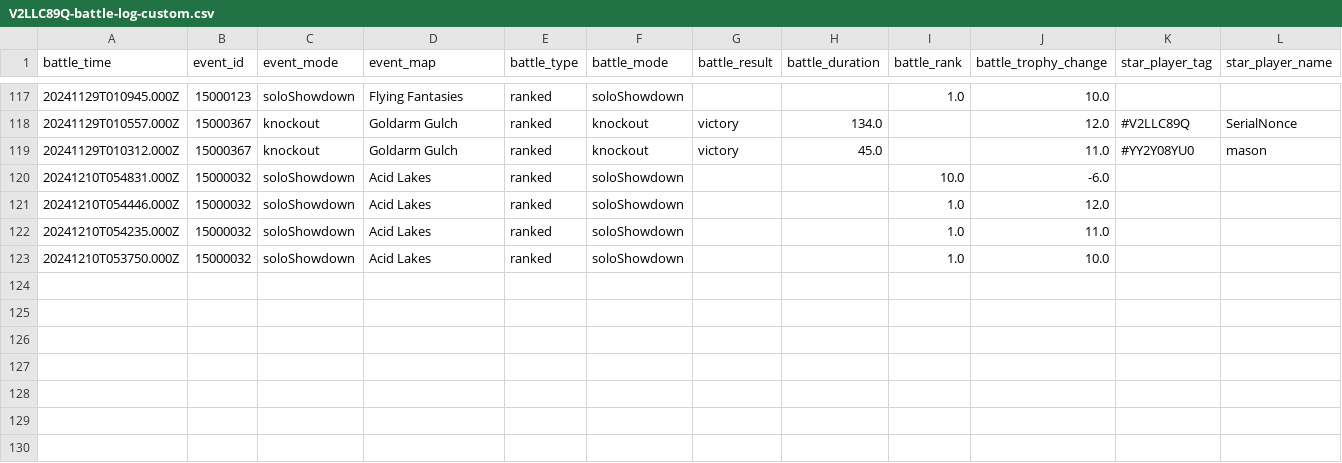
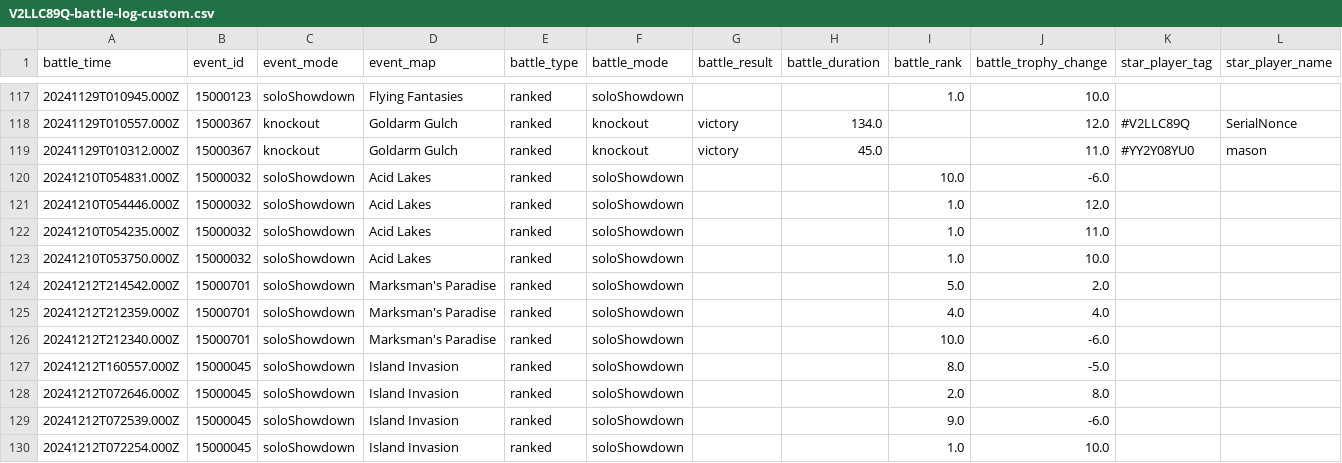
Before and after one commit to connorli18/brawl-stats, a CSV file: created-logs-per-player/V2LLC89Q-battle-log-custom.csv, drawn as a sheet; only a part is shown, gaps mark what is left out; rows hold the shown columns only; the diff names each change by its address in the sheet, - before the commit and + after, or states it on an @@ line.

```diff
--- a/created-logs-per-player/V2LLC89Q-battle-log-custom.csv
+++ b/created-logs-per-player/V2LLC89Q-battle-log-custom.csv
+row 124: 20241212T214542.000Z | 15000701 | soloShowdown | Marksman's Paradise | ranked | soloShowdown |  |  | 5.0 | 2.0
+row 125: 20241212T212359.000Z | 15000701 | soloShowdown | Marksman's Paradise | ranked | soloShowdown |  |  | 4.0 | 4.0
+row 126: 20241212T212340.000Z | 15000701 | soloShowdown | Marksman's Paradise | ranked | soloShowdown |  |  | 10.0 | -6.0
+row 127: 20241212T160557.000Z | 15000045 | soloShowdown | Island Invasion | ranked | soloShowdown |  |  | 8.0 | -5.0
+row 128: 20241212T072646.000Z | 15000045 | soloShowdown | Island Invasion | ranked | soloShowdown |  |  | 2.0 | 8.0
+row 129: 20241212T072539.000Z | 15000045 | soloShowdown | Island Invasion | ranked | soloShowdown |  |  | 9.0 | -6.0
+row 130: 20241212T072254.000Z | 15000045 | soloShowdown | Island Invasion | ranked | soloShowdown |  |  | 1.0 | 10.0
```
Also changed, not shown: created-logs-per-player/8JYJY298-battle-log-custom.csv, created-logs-per-player/8LQCJPGR-battle-log-custom.csv, 39 other files.
